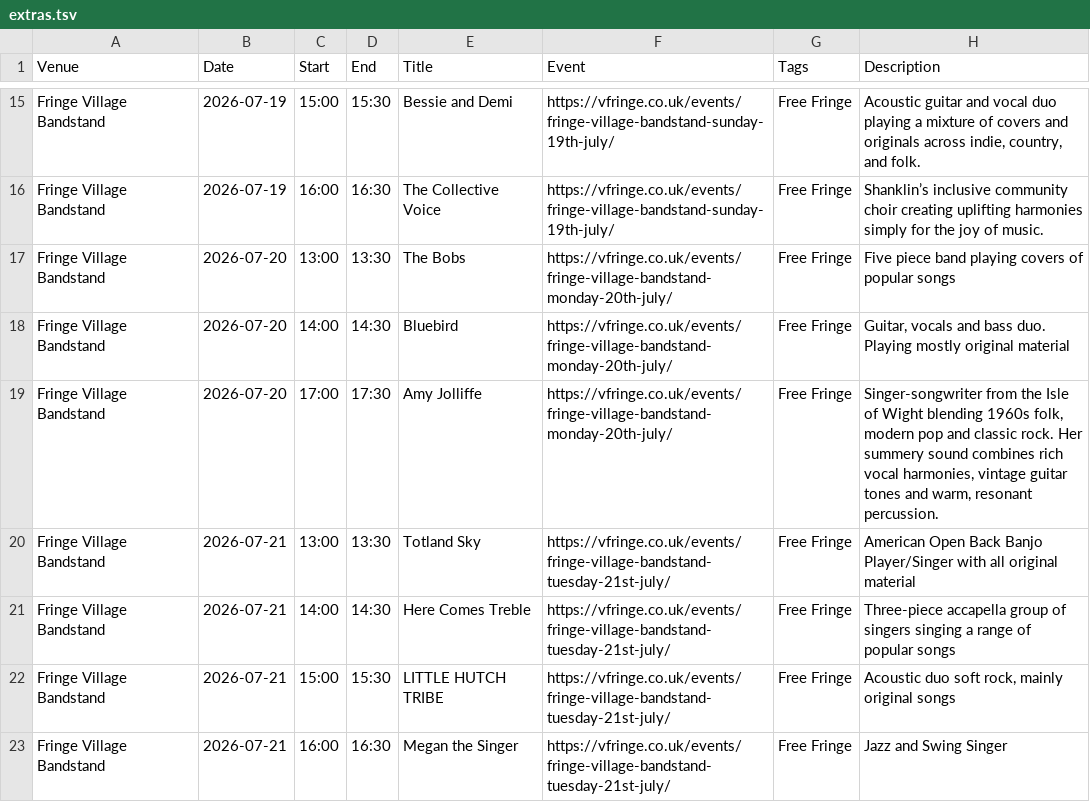
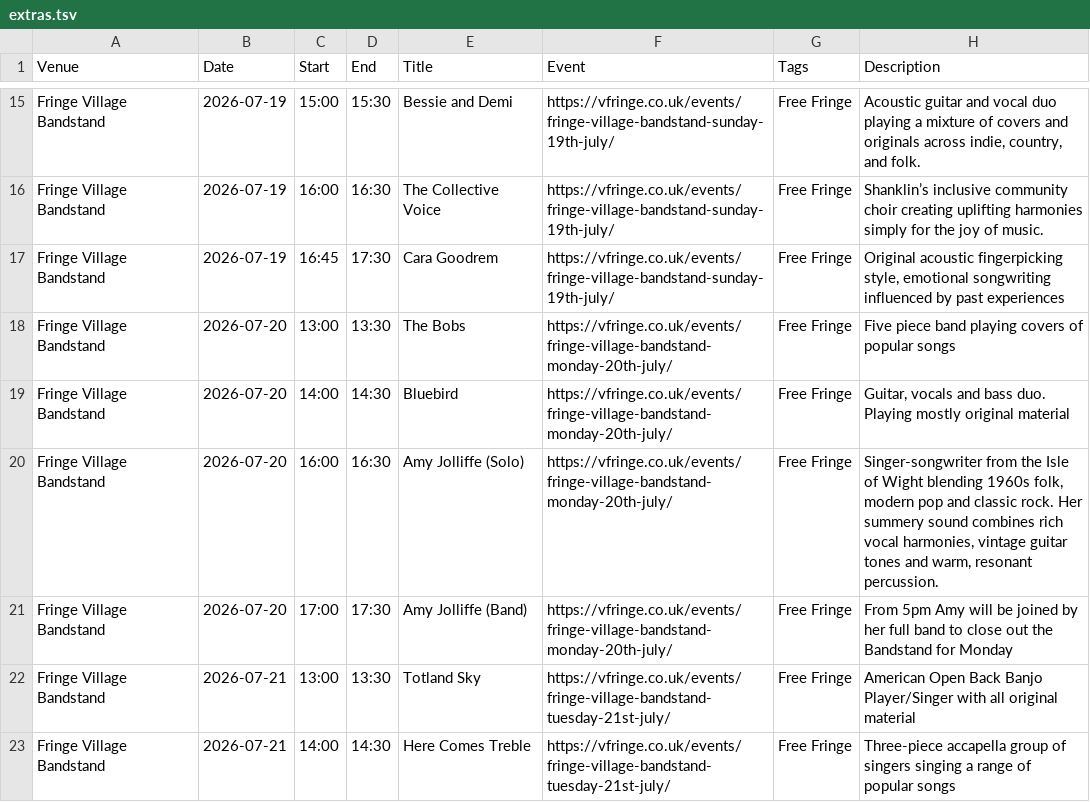
Before and after one commit to cgutteridge/vfringe2023, a TSV file: extras.tsv, drawn as a sheet; only a part is shown, gaps mark what is left out; the shorter side is filled out with more unchanged rows.

Commit message:
update extras

```diff
--- a/extras.tsv
+++ b/extras.tsv
@@ -16,5 +16,7 @@ Fringe Village Bandstand	2026-07-19	15:00	15:30	Bessie and Demi	https://vfringe.
 Fringe Village Bandstand	2026-07-19	16:00	16:30	The Collective Voice	https://vfringe.co.uk/events/fringe-village-bandstand-sunday-19th-july/	Free Fringe	Shanklin’s inclusive community choir creating uplifting harmonies simply for the joy of music.
+Fringe Village Bandstand	2026-07-19	16:45	17:30	Cara Goodrem	https://vfringe.co.uk/events/fringe-village-bandstand-sunday-19th-july/	Free Fringe	Original acoustic fingerpicking style, emotional songwriting influenced by past experiences
 Fringe Village Bandstand	2026-07-20	13:00	13:30	The Bobs	https://vfringe.co.uk/events/fringe-village-bandstand-monday-20th-july/	Free Fringe	Five piece band playing covers of popular songs
 Fringe Village Bandstand	2026-07-20	14:00	14:30	Bluebird	https://vfringe.co.uk/events/fringe-village-bandstand-monday-20th-july/	Free Fringe	Guitar, vocals and bass duo. Playing mostly original material
-Fringe Village Bandstand	2026-07-20	17:00	17:30	Amy Jolliffe	https://vfringe.co.uk/events/fringe-village-bandstand-monday-20th-july/	Free Fringe	Singer-songwriter from the Isle of Wight blending 1960s folk, modern pop and classic rock. Her summery sound combines rich vocal harmonies, vintage guitar tones and warm, resonant percussion.
+Fringe Village Bandstand	2026-07-20	16:00	16:30	Amy Jolliffe (Solo)	https://vfringe.co.uk/events/fringe-village-bandstand-monday-20th-july/	Free Fringe	Singer-songwriter from the Isle of Wight blending 1960s folk, modern pop and classic rock. Her summery sound combines rich vocal harmonies, vintage guitar tones and warm, resonant percussion.
+Fringe Village Bandstand	2026-07-20	17:00	17:30	Amy Jolliffe (Band)	https://vfringe.co.uk/events/fringe-village-bandstand-monday-20th-july/	Free Fringe	From 5pm Amy will be joined by her full band to close out the Bandstand for Monday
 Fringe Village Bandstand	2026-07-21	13:00	13:30	Totland Sky	https://vfringe.co.uk/events/fringe-village-bandstand-tuesday-21st-july/	Free Fringe	American Open Back Banjo Player/Singer with all original material
```
